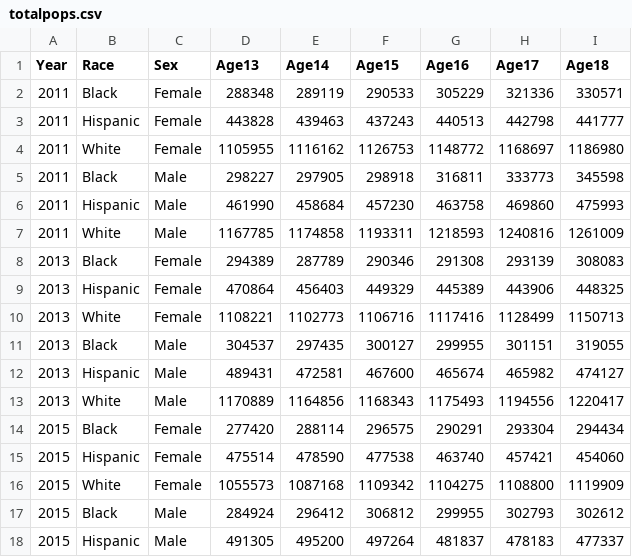
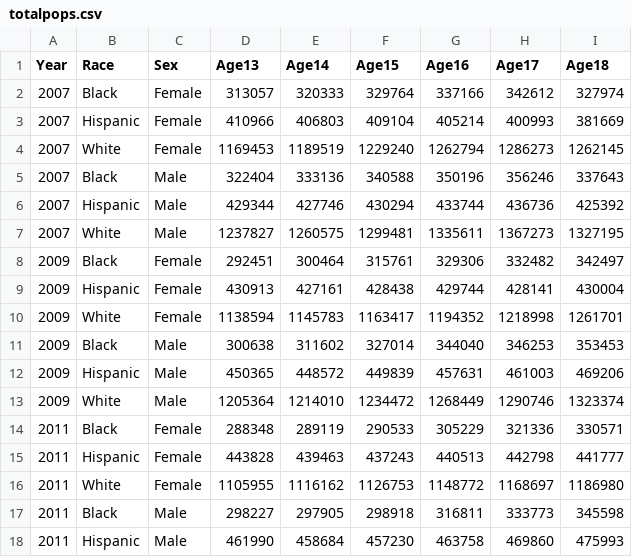
Before and after one commit to statnet/CAMP_Adol_GC_CT_10yr, a CSV file: data/totalpops.csv, drawn as a sheet; only a part is shown; the shorter side is filled out with more unchanged rows.

Commit message:
Add in census bureau #s for pop sizes 2007 and 2011; edit code in a10_import.R to no longer contain stopgap for missing data.

```diff
--- a/data/totalpops.csv
+++ b/data/totalpops.csv
@@ -1,2 +1,14 @@
 Year,Race,Sex,Age13,Age14,Age15,Age16,Age17,Age18
+2007,Black,Female,313057,320333,329764,337166,342612,327974
+2007,Hispanic,Female,410966,406803,409104,405214,400993,381669
+2007,White,Female,1169453,1189519,1229240,1262794,1286273,1262145
+2007,Black,Male,322404,333136,340588,350196,356246,337643
+2007,Hispanic,Male,429344,427746,430294,433744,436736,425392
+2007,White,Male,1237827,1260575,1299481,1335611,1367273,1327195
+2009,Black,Female,292451,300464,315761,329306,332482,342497
+2009,Hispanic,Female,430913,427161,428438,429744,428141,430004
+2009,White,Female,1138594,1145783,1163417,1194352,1218998,1261701
+2009,Black,Male,300638,311602,327014,344040,346253,353453
+2009,Hispanic,Male,450365,448572,449839,457631,461003,469206
+2009,White,Male,1205364,1214010,1234472,1268449,1290746,1323374
 2011,Black,Female,288348,289119,290533,305229,321336,330571
```
Also changed, not shown: 1 other file.
